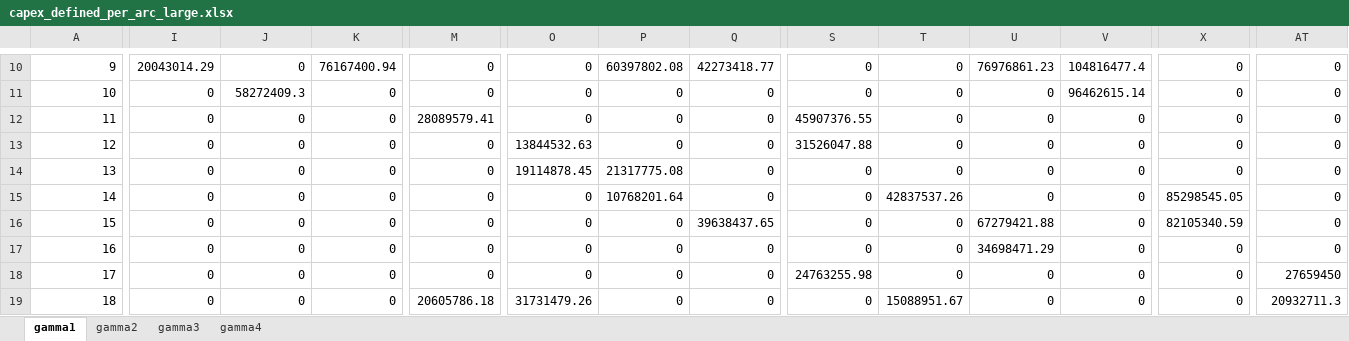
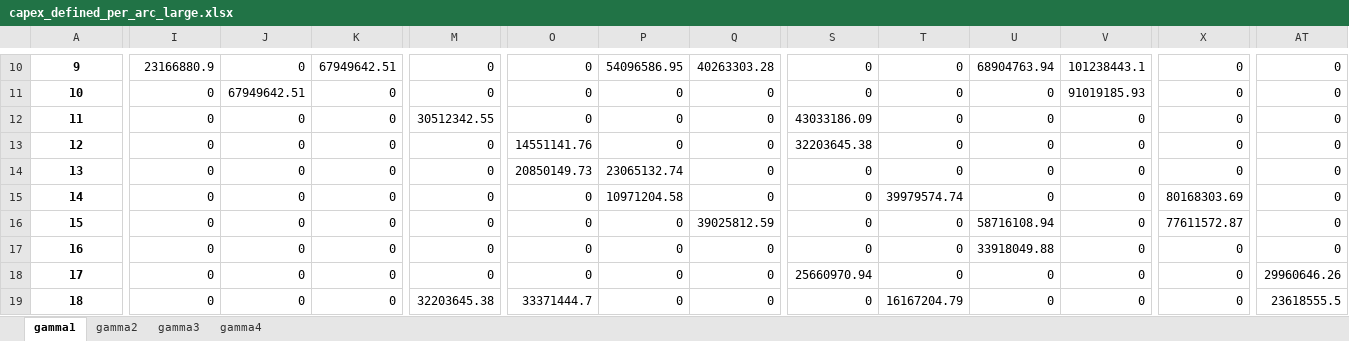
Before and after one commit to lucabert01/AdOpT-NET0_luca, an Excel workbook: southern_europe/italy_data/network_capex_metrics/capex_defined_per_arc_large.xlsx, sheet gamma1, drawn as a sheet; only a part is shown, gaps mark what is left out; values as stored, in another font and other column widths than the file's, no borders; the diff covers the shown part only; the diff names each change by its address in the sheet, - before the commit and + after, or states it on an @@ line.

Commit message:
new gammas

```diff
--- a/southern_europe/italy_data/network_capex_metrics/capex_defined_per_arc_large.xlsx (sheet gamma1)
+++ b/southern_europe/italy_data/network_capex_metrics/capex_defined_per_arc_large.xlsx (sheet gamma1)
@@ A10:A19 bold: off → on, alignment: right → center @@
-I10: 20043014.29
+I10: 23166880.9
-K10: 76167400.94
+K10: 67949642.51
-P10: 60397802.08
+P10: 54096586.95
-Q10: 42273418.77
+Q10: 40263303.28
-U10: 76976861.23
+U10: 68904763.94
-V10: 104816477.4
+V10: 101238443.1
-J11: 58272409.3
+J11: 67949642.51
-V11: 96462615.14
+V11: 91019185.93
-M12: 28089579.41
+M12: 30512342.55
-S12: 45907376.55
+S12: 43033186.09
-O13: 13844532.63
+O13: 14551141.76
-S13: 31526047.88
+S13: 32203645.38
-O14: 19114878.45
+O14: 20850149.73
-P14: 21317775.08
+P14: 23065132.74
-P15: 10768201.64
+P15: 10971204.58
-T15: 42837537.26
+T15: 39979574.74
-X15: 85298545.05
+X15: 80168303.69
-Q16: 39638437.65
+Q16: 39025812.59
-U16: 67279421.88
+U16: 58716108.94
-X16: 82105340.59
+X16: 77611572.87
-U17: 34698471.29
+U17: 33918049.88
-S18: 24763255.98
+S18: 25660970.94
-AT18: 27659450
+AT18: 29960646.26
-M19: 20605786.18
+M19: 32203645.38
-O19: 31731479.26
+O19: 33371444.7
-T19: 15088951.67
+T19: 16167204.79
-AT19: 20932711.3
+AT19: 23618555.5
```
Also changed, not shown: 106 edited cells and cell formats elsewhere in this sheet, sheet gamma2, sheet gamma3, sheet gamma4, southern_europe/italy_data/network_capex_metrics/capex_defined_per_arc_medium.xlsx, southern_europe/italy_data/network_capex_metrics/capex_defined_per_arc_small.xlsx, 3 other files.
